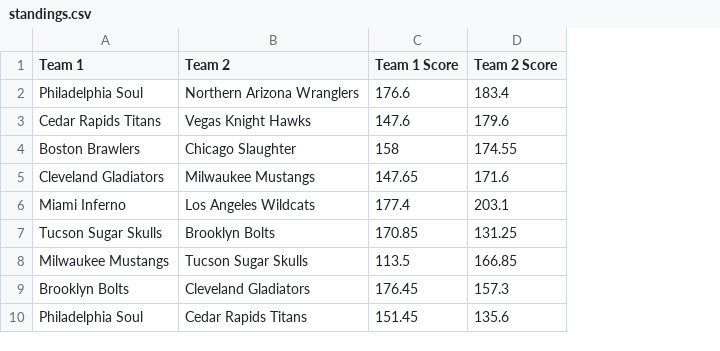
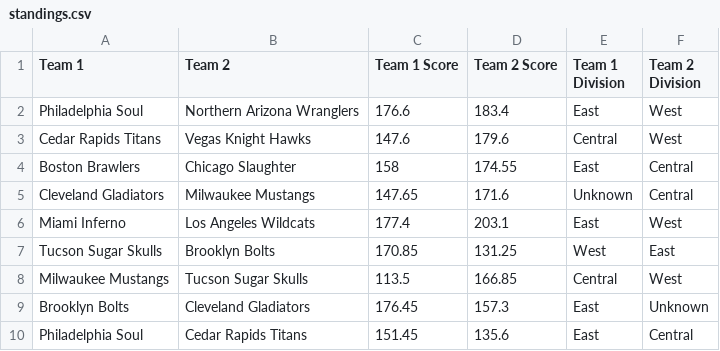
Before and after one commit to michaelj86768894/big12, a CSV file: standings.csv, drawn as a sheet; only a part is shown; the diff names each change by its address in the sheet, - before the commit and + after, or states it on an @@ line.

Commit message:
Update standings.csv

```diff
--- a/standings.csv
+++ b/standings.csv
+column E (Team 1 Division), rows 2-10: East | Central | East | Unknown | East | West | Central | East | East
+column F (Team 2 Division), rows 2-10: West | West | Central | Central | West | East | West | Unknown | Central
```
